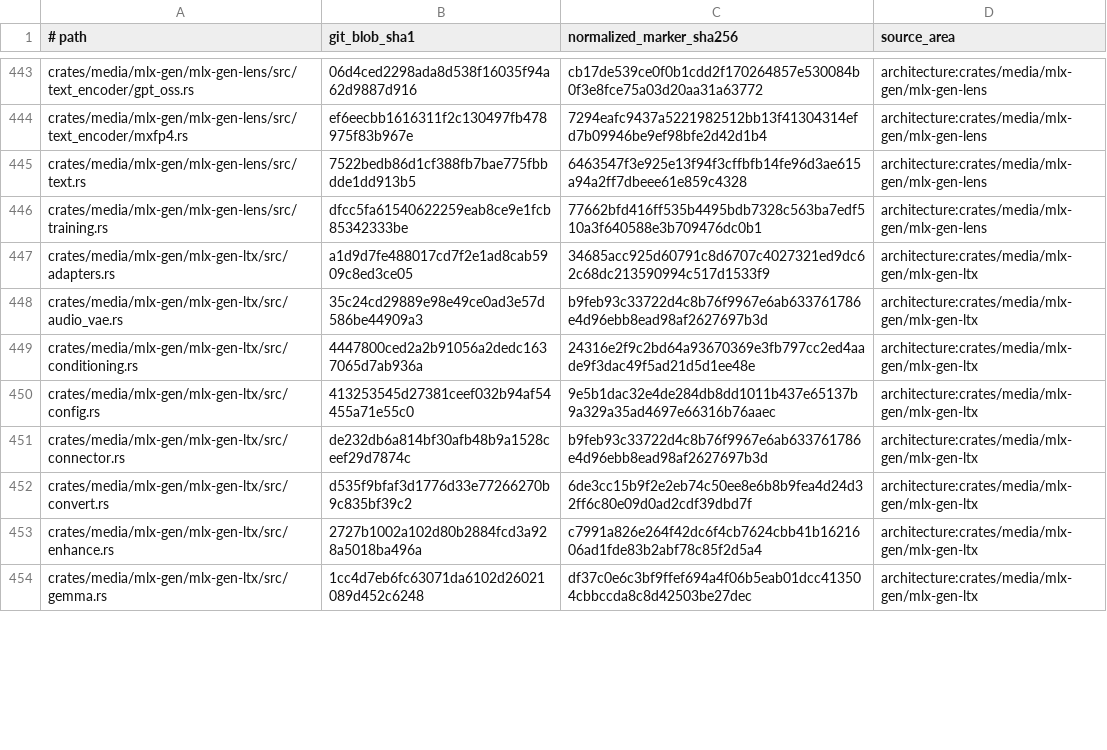
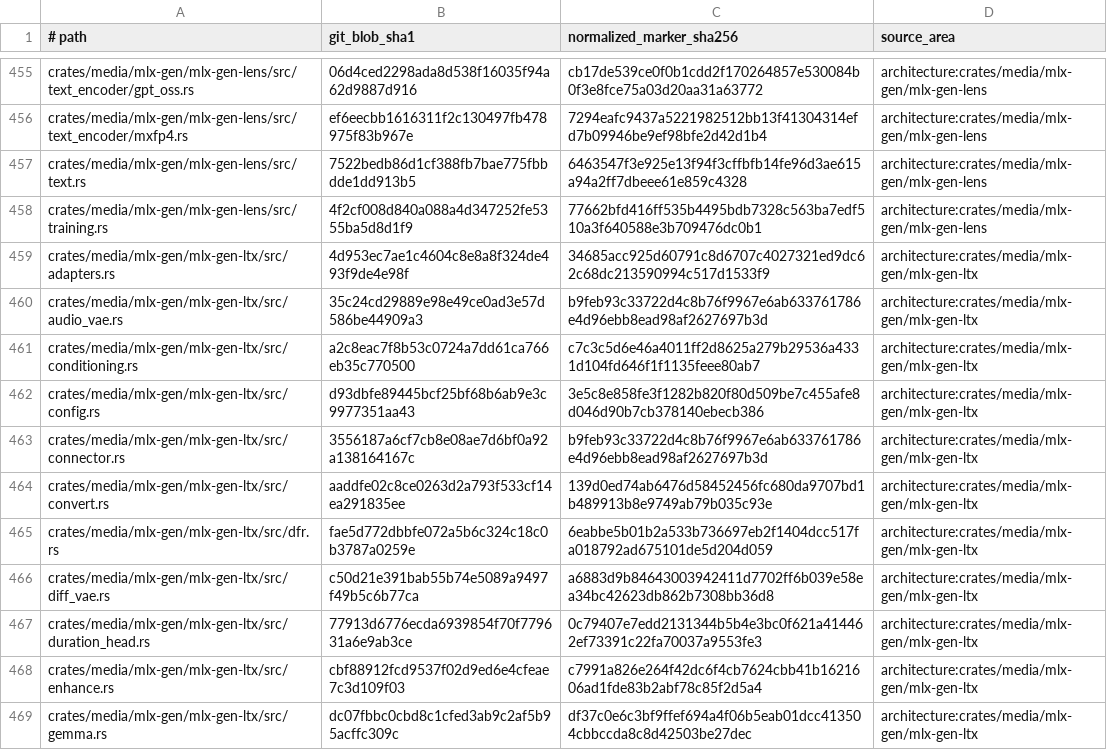
Before and after one commit to SceneWorks/SceneWorks, a TSV file: config/inference-provenance-candidates.tsv, drawn as a sheet; only a part is shown, gaps mark what is left out; the diff covers the shown part only.

```diff
--- a/config/inference-provenance-candidates.tsv
+++ b/config/inference-provenance-candidates.tsv
@@ -445,10 +457,13 @@ crates/media/mlx-gen/mlx-gen-lens/src/text_encoder/mxfp4.rs	ef6eecbb1616311f2c13
 crates/media/mlx-gen/mlx-gen-lens/src/text.rs	7522bedb86d1cf388fb7bae775fbbdde1dd913b5	6463547f3e925e13f94f3cffbfb14fe96d3ae615a94a2ff7dbeee61e859c4328	architecture:crates/media/mlx-gen/mlx-gen-lens
-crates/media/mlx-gen/mlx-gen-lens/src/training.rs	dfcc5fa61540622259eab8ce9e1fcb85342333be	77662bfd416ff535b4495bdb7328c563ba7edf510a3f640588e3b709476dc0b1	architecture:crates/media/mlx-gen/mlx-gen-lens
-crates/media/mlx-gen/mlx-gen-ltx/src/adapters.rs	a1d9d7fe488017cd7f2e1ad8cab5909c8ed3ce05	34685acc925d60791c8d6707c4027321ed9dc62c68dc213590994c517d1533f9	architecture:crates/media/mlx-gen/mlx-gen-ltx
+crates/media/mlx-gen/mlx-gen-lens/src/training.rs	4f2cf008d840a088a4d347252fe5355ba5d8d1f9	77662bfd416ff535b4495bdb7328c563ba7edf510a3f640588e3b709476dc0b1	architecture:crates/media/mlx-gen/mlx-gen-lens
+crates/media/mlx-gen/mlx-gen-ltx/src/adapters.rs	4d953ec7ae1c4604c8e8a8f324de493f9de4e98f	34685acc925d60791c8d6707c4027321ed9dc62c68dc213590994c517d1533f9	architecture:crates/media/mlx-gen/mlx-gen-ltx
 crates/media/mlx-gen/mlx-gen-ltx/src/audio_vae.rs	35c24cd29889e98e49ce0ad3e57d586be44909a3	b9feb93c33722d4c8b76f9967e6ab633761786e4d96ebb8ead98af2627697b3d	architecture:crates/media/mlx-gen/mlx-gen-ltx
-crates/media/mlx-gen/mlx-gen-ltx/src/conditioning.rs	4447800ced2a2b91056a2dedc1637065d7ab936a	24316e2f9c2bd64a93670369e3fb797cc2ed4aade9f3dac49f5ad21d5d1ee48e	architecture:crates/media/mlx-gen/mlx-gen-ltx
-crates/media/mlx-gen/mlx-gen-ltx/src/config.rs	413253545d27381ceef032b94af54455a71e55c0	9e5b1dac32e4de284db8dd1011b437e65137b9a329a35ad4697e66316b76aaec	architecture:crates/media/mlx-gen/mlx-gen-ltx
-crates/media/mlx-gen/mlx-gen-ltx/src/connector.rs	de232db6a814bf30afb48b9a1528ceef29d7874c	b9feb93c33722d4c8b76f9967e6ab633761786e4d96ebb8ead98af2627697b3d	architecture:crates/media/mlx-gen/mlx-gen-ltx
-crates/media/mlx-gen/mlx-gen-ltx/src/convert.rs	d535f9bfaf3d1776d33e77266270b9c835bf39c2	6de3cc15b9f2e2eb74c50ee8e6b8b9fea4d24d32ff6c80e09d0ad2cdf39dbd7f	architecture:crates/media/mlx-gen/mlx-gen-ltx
-crates/media/mlx-gen/mlx-gen-ltx/src/enhance.rs	2727b1002a102d80b2884fcd3a928a5018ba496a	c7991a826e264f42dc6f4cb7624cbb41b1621606ad1fde83b2abf78c85f2d5a4	architecture:crates/media/mlx-gen/mlx-gen-ltx
-crates/media/mlx-gen/mlx-gen-ltx/src/gemma.rs	1cc4d7eb6fc63071da6102d26021089d452c6248	df37c0e6c3bf9ffef694a4f06b5eab01dcc413504cbbccda8c8d42503be27dec	architecture:crates/media/mlx-gen/mlx-gen-ltx
+crates/media/mlx-gen/mlx-gen-ltx/src/conditioning.rs	a2c8eac7f8b53c0724a7dd61ca766eb35c770500	c7c3c5d6e46a4011ff2d8625a279b29536a4331d104fd646f1f1135feee80ab7	architecture:crates/media/mlx-gen/mlx-gen-ltx
+crates/media/mlx-gen/mlx-gen-ltx/src/config.rs	d93dbfe89445bcf25bf68b6ab9e3c9977351aa43	3e5c8e858fe3f1282b820f80d509be7c455afe8d046d90b7cb378140ebecb386	architecture:crates/media/mlx-gen/mlx-gen-ltx
+crates/media/mlx-gen/mlx-gen-ltx/src/connector.rs	3556187a6cf7cb8e08ae7d6bf0a92a138164167c	b9feb93c33722d4c8b76f9967e6ab633761786e4d96ebb8ead98af2627697b3d	architecture:crates/media/mlx-gen/mlx-gen-ltx
+crates/media/mlx-gen/mlx-gen-ltx/src/convert.rs	aaddfe02c8ce0263d2a793f533cf14ea291835ee	139d0ed74ab6476d58452456fc680da9707bd1b489913b8e9749ab79b035c93e	architecture:crates/media/mlx-gen/mlx-gen-ltx
+crates/media/mlx-gen/mlx-gen-ltx/src/dfr.rs	fae5d772dbbfe072a5b6c324c18c0b3787a0259e	6eabbe5b01b2a533b736697eb2f1404dcc517fa018792ad675101de5d204d059	architecture:crates/media/mlx-gen/mlx-gen-ltx
+crates/media/mlx-gen/mlx-gen-ltx/src/diff_vae.rs	c50d21e391bab55b74e5089a9497f49b5c6b77ca	a6883d9b84643003942411d7702ff6b039e58ea34bc42623db862b7308bb36d8	architecture:crates/media/mlx-gen/mlx-gen-ltx
+crates/media/mlx-gen/mlx-gen-ltx/src/duration_head.rs	77913d6776ecda6939854f70f779631a6e9ab3ce	0c79407e7edd2131344b5b4e3bc0f621a414462ef73391c22fa70037a9553fe3	architecture:crates/media/mlx-gen/mlx-gen-ltx
+crates/media/mlx-gen/mlx-gen-ltx/src/enhance.rs	cbf88912fcd9537f02d9ed6e4cfeae7c3d109f03	c7991a826e264f42dc6f4cb7624cbb41b1621606ad1fde83b2abf78c85f2d5a4	architecture:crates/media/mlx-gen/mlx-gen-ltx
+crates/media/mlx-gen/mlx-gen-ltx/src/gemma.rs	dc07fbbc0cbd8c1cfed3ab9c2af5b95acffc309c	df37c0e6c3bf9ffef694a4f06b5eab01dcc413504cbbccda8c8d42503be27dec	architecture:crates/media/mlx-gen/mlx-gen-ltx
```
Also changed, not shown: 13 added rows and 92 edited cells elsewhere in this file, 33 other files.
